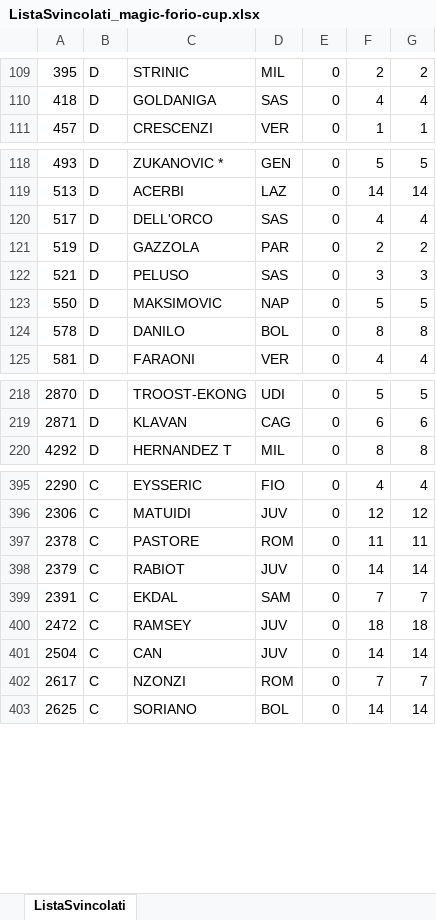
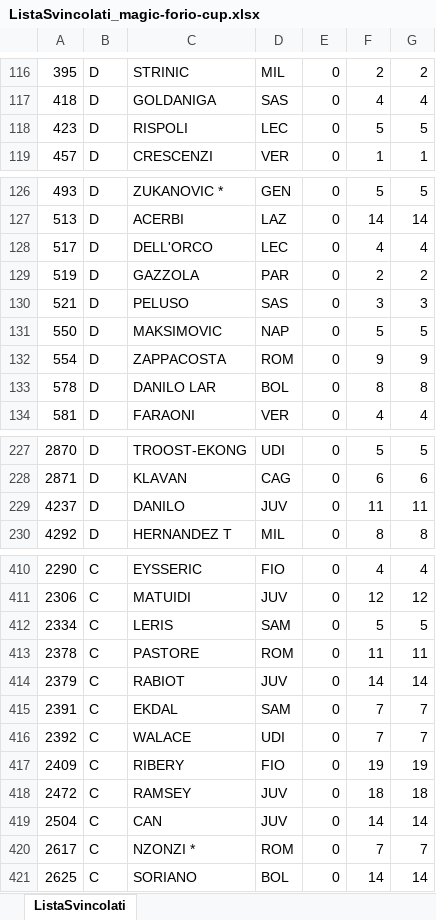
Before and after one commit to FrancescoCalise/FantacalcioApp, an Excel workbook: 2.1/fapi/Data/File/ListaSvincolati_magic-forio-cup.xlsx, sheet ListaSvincolati, drawn as a sheet; only a part is shown, gaps mark what is left out; values as stored, in another font and other column widths than the file's, no borders; addresses are those after the commit; the diff covers the shown part only; the diff names each change by its address in the sheet, - before the commit and + after, or states it on an @@ line.

```diff
--- a/2.1/fapi/Data/File/ListaSvincolati_magic-forio-cup.xlsx (sheet ListaSvincolati)
+++ b/2.1/fapi/Data/File/ListaSvincolati_magic-forio-cup.xlsx (sheet ListaSvincolati)
+row 118: 423 | D | RISPOLI | LEC | 0 | 5 | 5
-D128: SAS
+D128: LEC
+row 132: 554 | D | ZAPPACOSTA | ROM | 0 | 9 | 9
-C133: DANILO
+C133: DANILO LAR
+row 229: 4237 | D | DANILO | JUV | 0 | 11 | 11
+row 412: 2334 | C | LERIS | SAM | 0 | 5 | 5
+row 416: 2392 | C | WALACE | UDI | 0 | 7 | 7
+row 417: 2409 | C | RIBERY | FIO | 0 | 19 | 19
-C420: NZONZI
+C420: NZONZI *
```
Also changed, not shown: 21 added rows and 36 edited cells elsewhere in this sheet, 8 other files.
